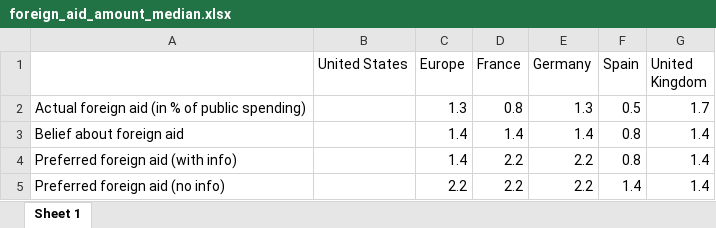
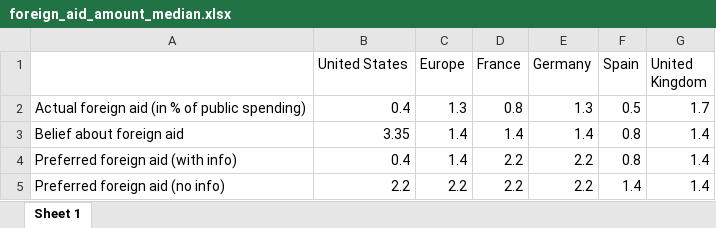
Before and after one commit to bixiou/global_tax_attitudes, an Excel workbook: xlsx/country_comparison/foreign_aid_amount_median.xlsx, sheet Sheet 1, drawn as a sheet; values as stored, in another font and other column widths than the file's, no borders; the diff names each change by its address in the sheet, - before the commit and + after, or states it on an @@ line.

```diff
--- a/xlsx/country_comparison/foreign_aid_amount_median.xlsx (sheet Sheet 1)
+++ b/xlsx/country_comparison/foreign_aid_amount_median.xlsx (sheet Sheet 1)
-B2 (United States): (empty)
+B2 (United States): 0.4
-B3 (United States): (empty)
+B3 (United States): 3.35
-B4 (United States): (empty)
+B4 (United States): 0.4
-B5 (United States): (empty)
+B5 (United States): 2.2
```
Also changed, not shown: xlsx/country_comparison/foreign_aid_amount_mean.xlsx, xlsx/country_comparison/foreign_aid_more_all_positive.xlsx, 25 other files.
